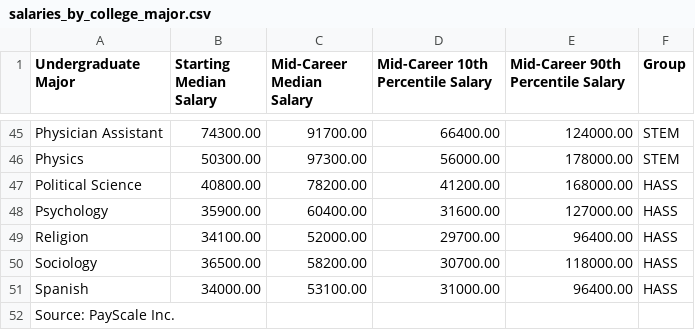
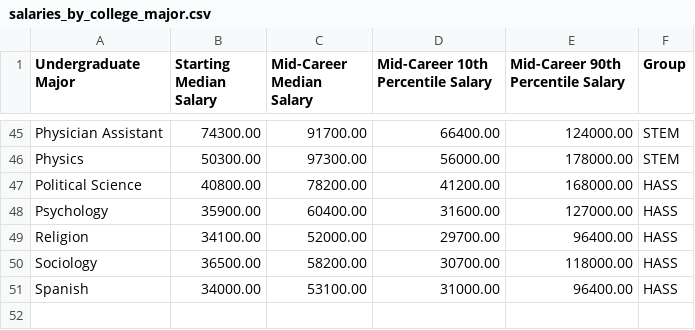
Before and after one commit to nguyenngocyennga/mischievous-python, a CSV file: day-71-data-exploration-pandas-college-major/salaries_by_college_major.csv, drawn as a sheet; only a part is shown, gaps mark what is left out.

Commit message:
Data Exploration with Pandas

```diff
--- a/day-71-data-exploration-pandas-college-major/salaries_by_college_major.csv
+++ b/day-71-data-exploration-pandas-college-major/salaries_by_college_major.csv
@@ -51,2 +51 @@ Sociology,36500.00,58200.00,30700.00,118000.00,HASS
 Spanish,34000.00,53100.00,31000.00,96400.00,HASS
-Source: PayScale Inc.,,,,,
```
